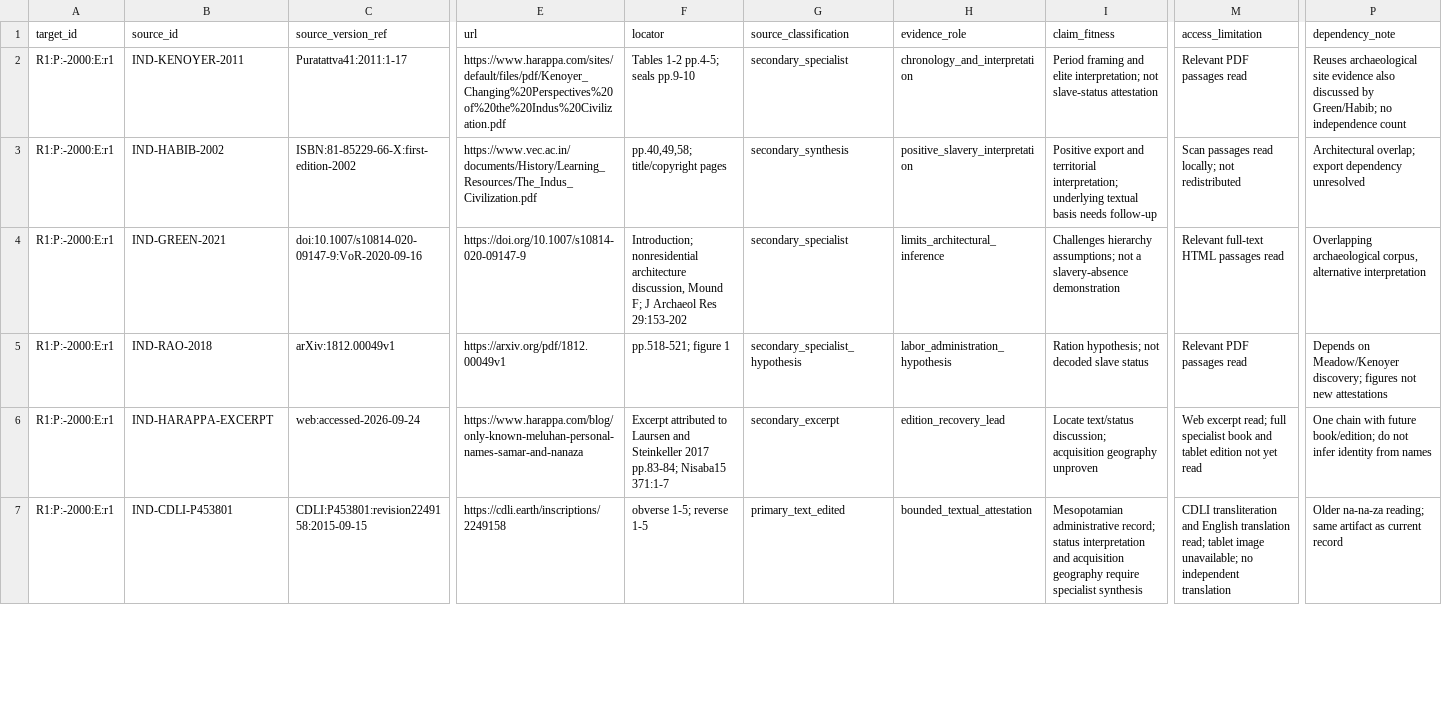
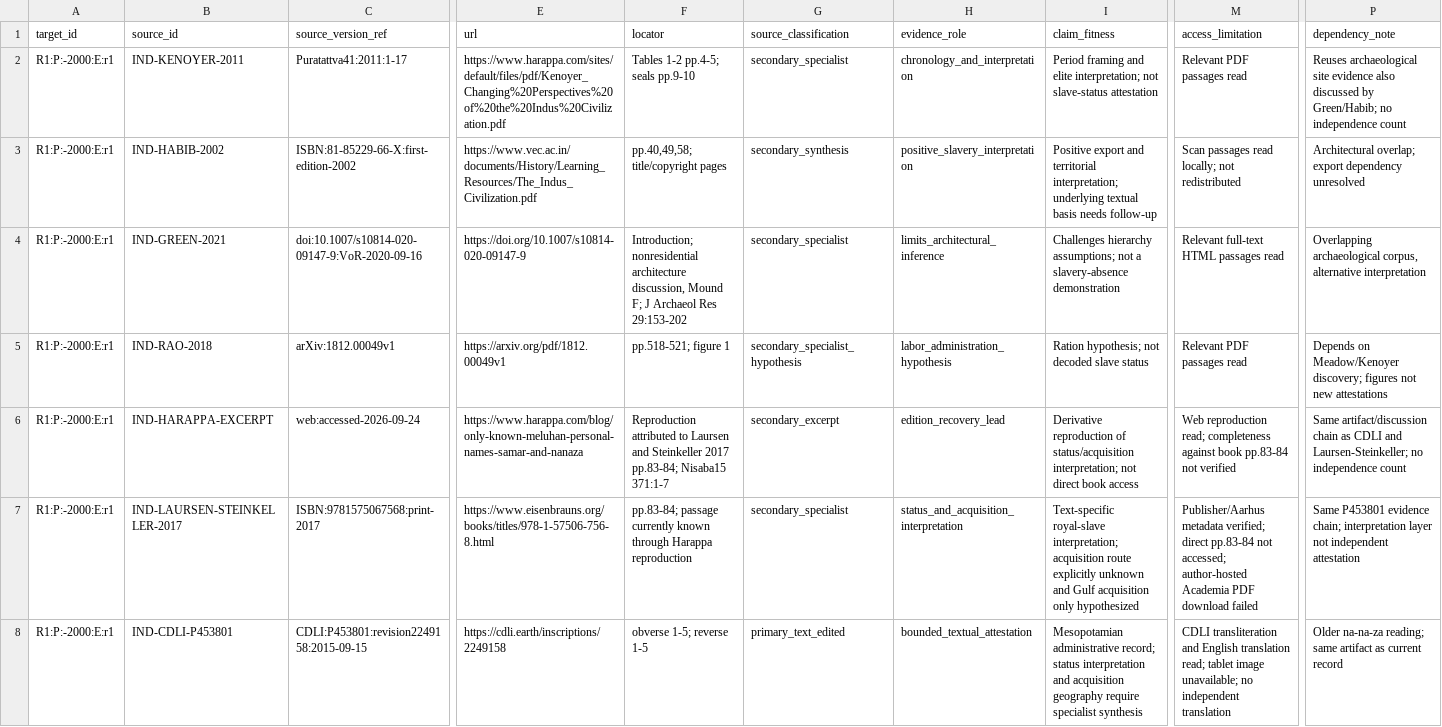
Before and after one commit to kaastumor/Slavery, a CSV file: experiments/exp04-blind-frontier/source_relations.csv, drawn as a sheet; only a part is shown, gaps mark what is left out; rows hold the shown columns only; the diff covers the shown part only; the diff names each change by its address in the sheet, - before the commit and + after, or states it on an @@ line.

Commit message:
EXP-04: register Indus status and source-access relations

```diff
--- a/experiments/exp04-blind-frontier/source_relations.csv
+++ b/experiments/exp04-blind-frontier/source_relations.csv
-F6 (locator): Excerpt attributed to…
+F6 (locator): Reproduction attributed to…
-I6 (claim_fitness): Locate text/status discussion; acquisition geography unproven
+I6 (claim_fitness): Derivative reproduction of status/acquisition interpretation; not direct book access
-M6 (access_limitation): Web excerpt read; full specialist book and tablet edition not yet read
+M6 (access_limitation): Web reproduction read; completeness against book pp.83-84 not verified
-P6 (dependency_note): One chain with future book/edition; do not infer identity from names
+P6 (dependency_note): Same artifact/discussion chain as CDLI and Laursen-Steinkeller; no independence count
+row 7: R1:P:-2000:E:r1 | IND-LAURSEN-STEINKELLER-2017 | ISBN:9781575067568:print-2017 | https://www.eisenbrauns.org/books/titles/978-1-57506-756-8.html | pp.83-84; passage currently known through Harappa reproduction | secondary_specialist | status_and_acquisition_interpretation | Text-specific royal-slave interpretation; acquisition route explicitly unknown and Gulf acquisition only hypothesized | Publisher/Aarhus metadata verified; direct pp.83-84 not accessed; author-hosted Academia PDF download failed | Same P453801 evidence chain; interpretation layer not independent attestation
```
Also changed, not shown: 1 added row and 3 edited cells elsewhere in this file.
